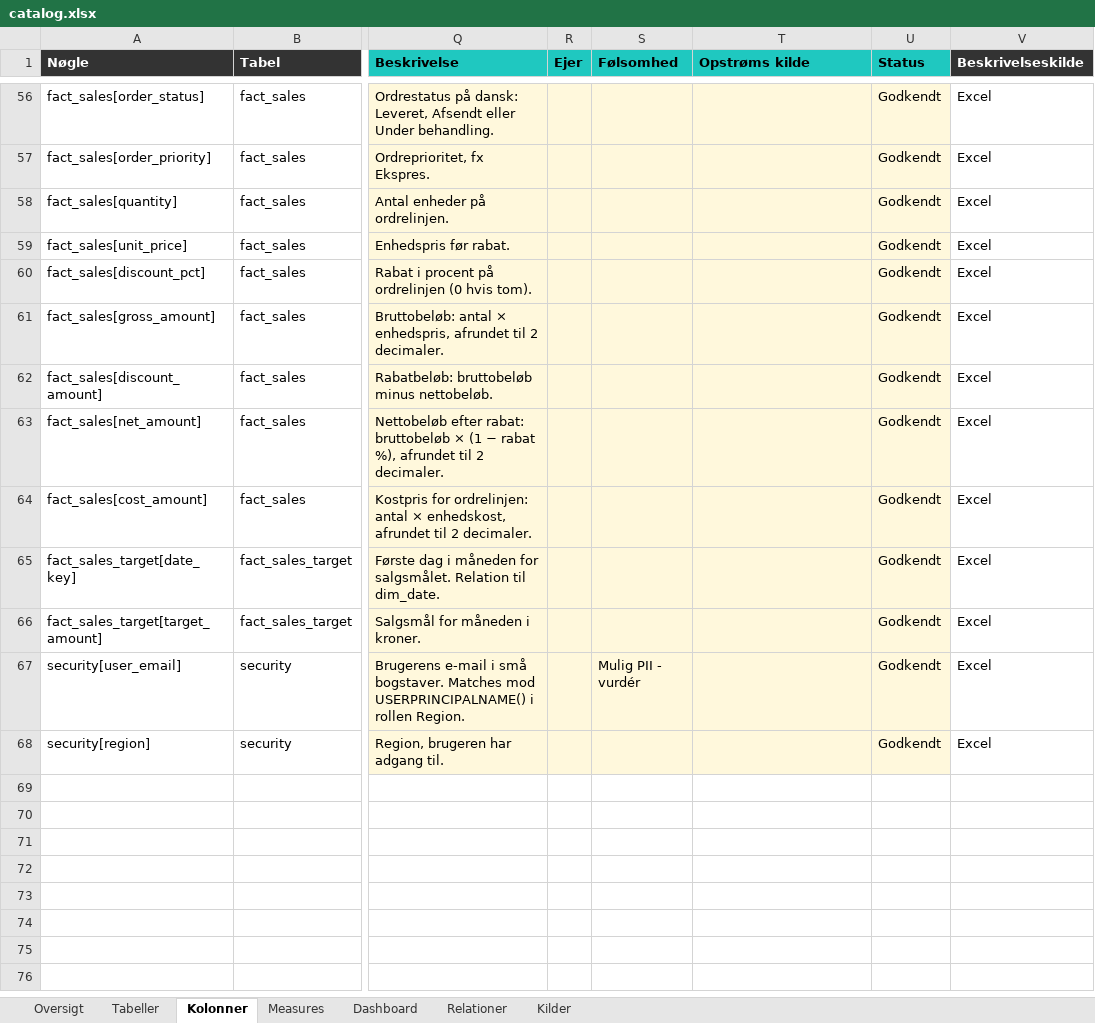
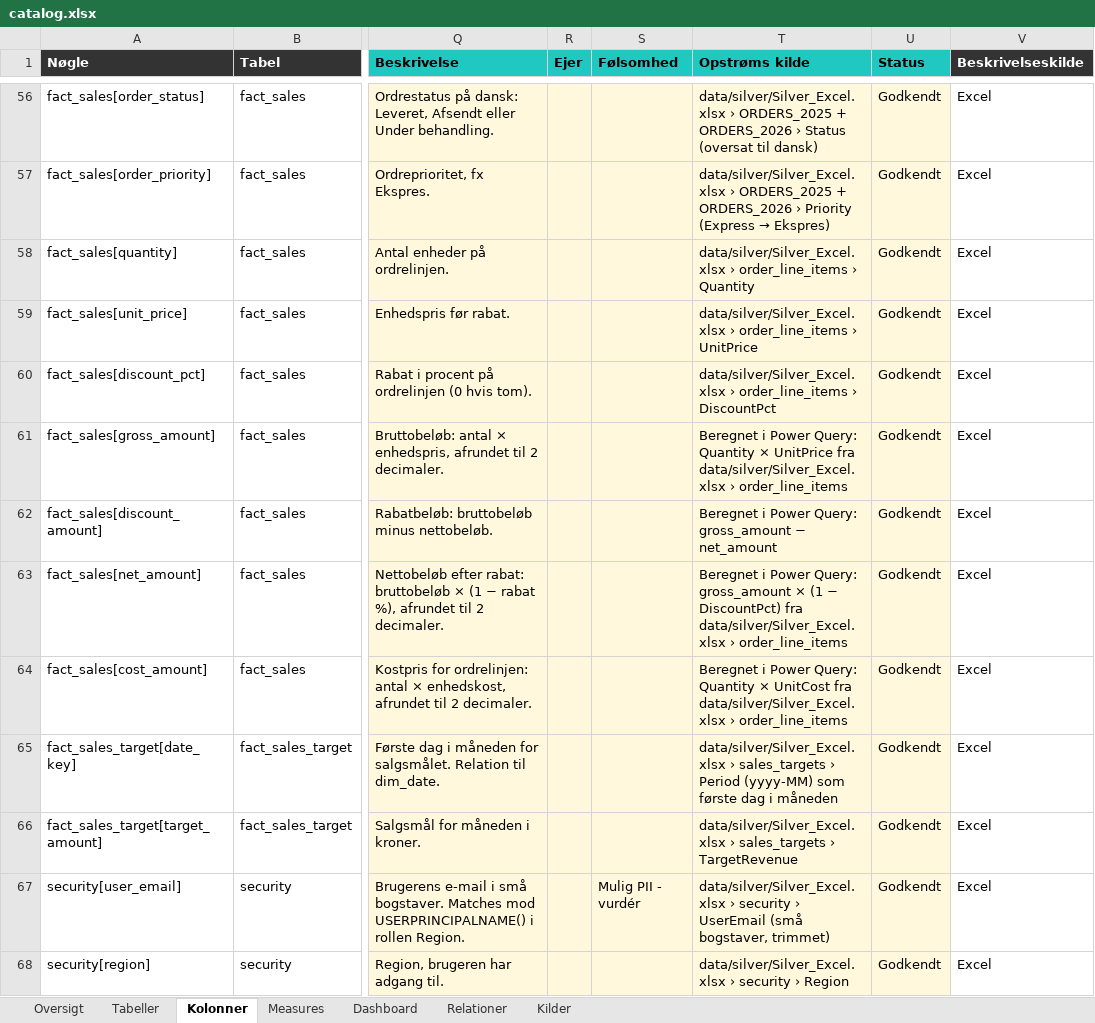
Before and after one commit to Forza20/Datamodellering, an Excel workbook: output/sales_model/docs/catalog.xlsx, sheet Kolonner, drawn as a sheet; only a part is shown, gaps mark what is left out; values as stored, in another font and other column widths than the file's, no borders; the diff covers the shown part only; the diff names each change by its address in the sheet, - before the commit and + after, or states it on an @@ line.

```diff
--- a/output/sales_model/docs/catalog.xlsx (sheet Kolonner)
+++ b/output/sales_model/docs/catalog.xlsx (sheet Kolonner)
-T56 (Opstrøms kilde): (empty)
+T56 (Opstrøms kilde): data/silver/Silver_Excel.xlsx › ORDERS_2025 + ORDERS_2026 › Status (oversat til dansk)
@@ T57 (Opstrøms kilde): (empty) → data/silver/Silver_Excel.xlsx › ORDERS_2025 + ORDERS_2026 › Priority (Express → Ekspres) @@
-T58 (Opstrøms kilde): (empty)
+T58 (Opstrøms kilde): data/silver/Silver_Excel.xlsx › order_line_items › Quantity
-T59 (Opstrøms kilde): (empty)
+T59 (Opstrøms kilde): data/silver/Silver_Excel.xlsx › order_line_items › UnitPrice
-T60 (Opstrøms kilde): (empty)
+T60 (Opstrøms kilde): data/silver/Silver_Excel.xlsx › order_line_items › DiscountPct
-T61 (Opstrøms kilde): (empty)
+T61 (Opstrøms kilde): Beregnet i Power Query: Quantity × UnitPrice fra data/silver/Silver_Excel.xlsx › order_line_items
-T62 (Opstrøms kilde): (empty)
+T62 (Opstrøms kilde): Beregnet i Power Query: gross_amount − net_amount
-T63 (Opstrøms kilde): (empty)
+T63 (Opstrøms kilde): Beregnet i Power Query: gross_amount × (1 − DiscountPct) fra data/silver/Silver_Excel.xlsx › order_line_items
-T64 (Opstrøms kilde): (empty)
+T64 (Opstrøms kilde): Beregnet i Power Query: Quantity × UnitCost fra data/silver/Silver_Excel.xlsx › order_line_items
-T65 (Opstrøms kilde): (empty)
+T65 (Opstrøms kilde): data/silver/Silver_Excel.xlsx › sales_targets › Period (yyyy-MM) som første dag i måneden
-T66 (Opstrøms kilde): (empty)
+T66 (Opstrøms kilde): data/silver/Silver_Excel.xlsx › sales_targets › TargetRevenue
-T67 (Opstrøms kilde): (empty)
+T67 (Opstrøms kilde): data/silver/Silver_Excel.xlsx › security › UserEmail (små bogstaver, trimmet)
-T68 (Opstrøms kilde): (empty)
+T68 (Opstrøms kilde): data/silver/Silver_Excel.xlsx › security › Region
```
Also changed, not shown: 62 edited cells elsewhere in this sheet, sheet Tabeller, sheet Oversigt, 3 other files.
